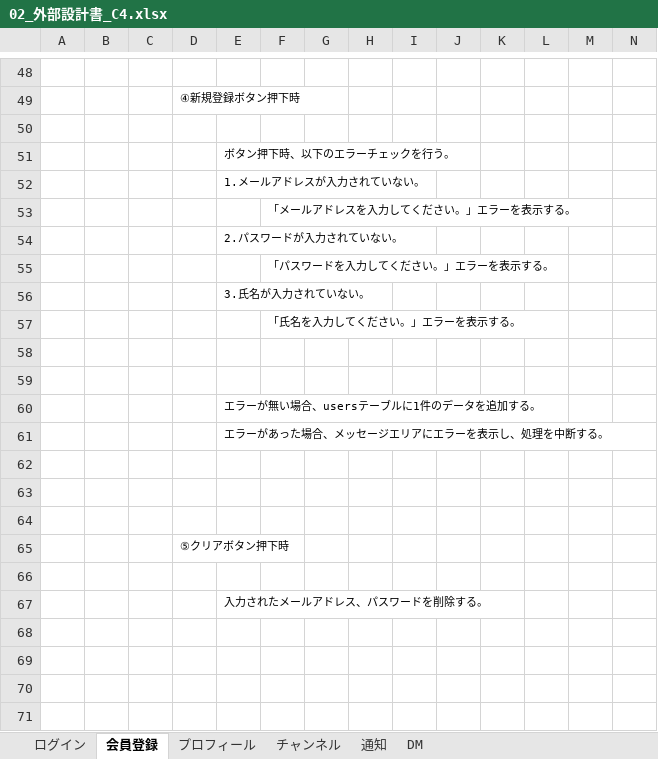
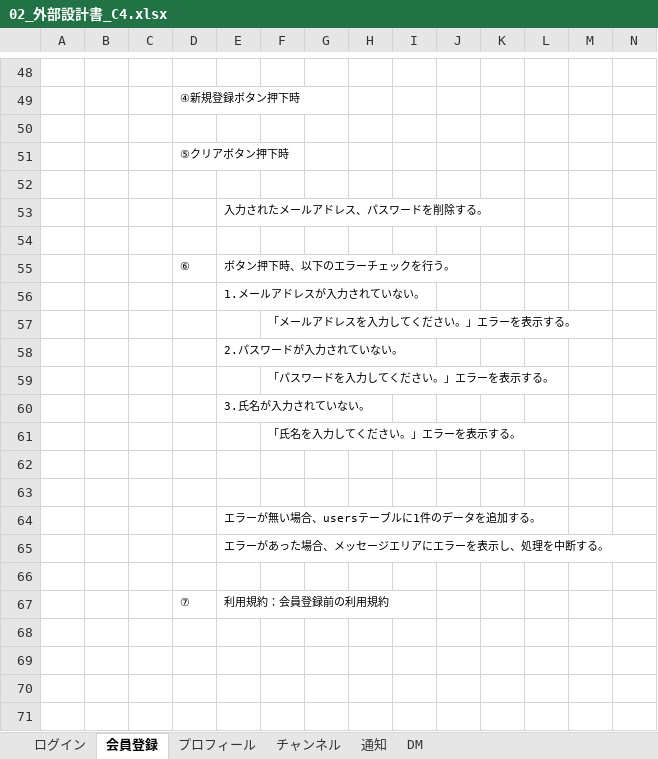
Before and after one commit to plusdojo2024/C4, an Excel workbook: doc/外部設計書/02_外部設計書_C4.xlsx, sheet 会員登録, drawn as a sheet; only a part is shown, gaps mark what is left out; values as stored, in another font and other column widths than the file's, no borders; charts and pictures not drawn; removed rows and columns are numbered as before the commit, all else as after; rows hold the shown columns only; the diff names each change by its address in the sheet, - before the commit and + after, or states it on an @@ line.

```diff
--- a/doc/外部設計書/02_外部設計書_C4.xlsx (sheet 会員登録)
+++ b/doc/外部設計書/02_外部設計書_C4.xlsx (sheet 会員登録)
@@ row 65 moved to row 51: ⑤クリアボタン押下時 @@
+row 52: (empty)
-E53: ボタン押下時、以下のエラーチェックを行う。
+E53: 入力されたメールアドレス、パスワードを削除する。
+row 54: (empty)
+row 55:  |  |  | ⑥ | ボタン押下時、以下のエラーチェックを行う。
-row 67: (empty)
+row 67:  |  |  | ⑦ | 利用規約：会員登録前の利用規約
-row 64: (empty)
-row 66: (empty)
-row 67:  |  |  |  | 入力されたメールアドレス、パスワードを削除する。
```
Also changed, not shown: sheet 通知, charts or pictures.
